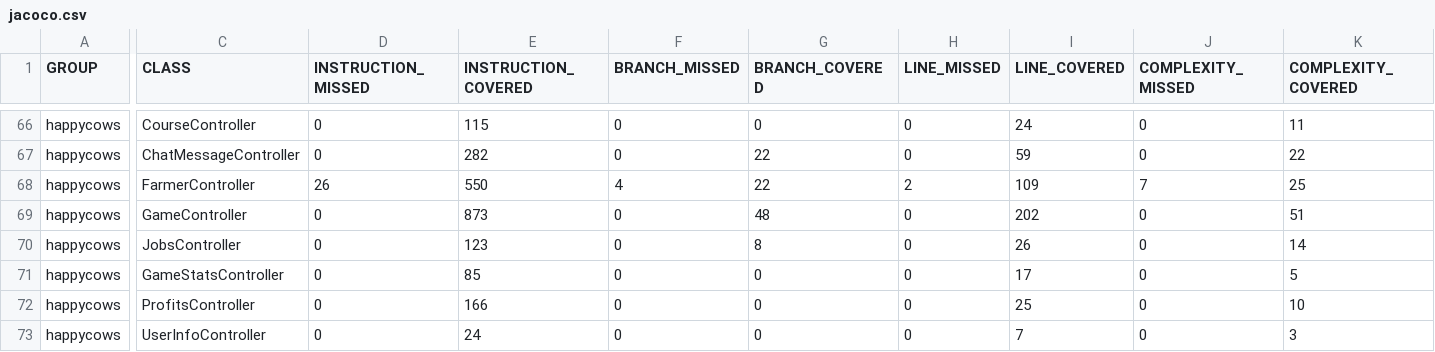
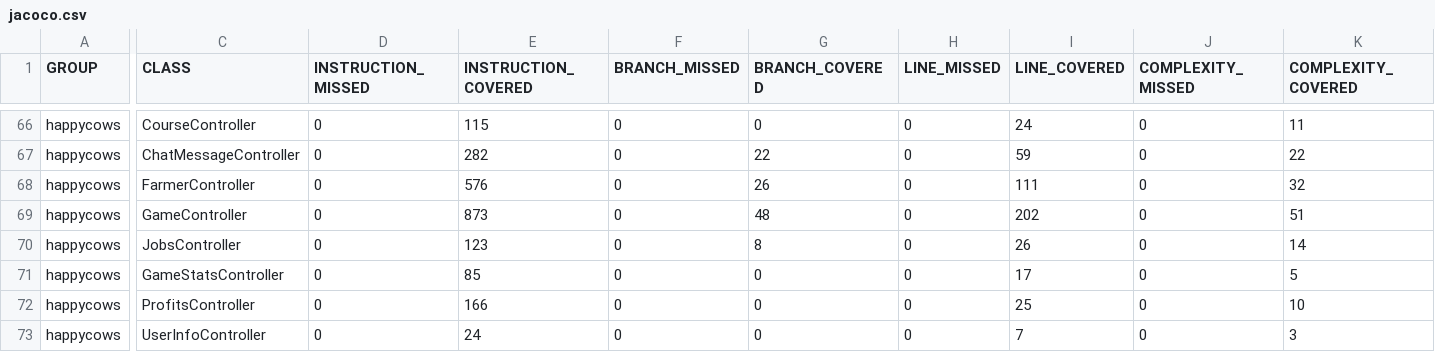
Before and after one commit to ucsb-cs156-f26/proj-happycows-f26-14, a CSV file: prs/37/jacoco/jacoco.csv, drawn as a sheet; only a part is shown, gaps mark what is left out; the diff covers the shown part only; the diff names each change by its address in the sheet, - before the commit and + after, or states it on an @@ line.

```diff
--- a/prs/37/jacoco/jacoco.csv
+++ b/prs/37/jacoco/jacoco.csv
-D68 (INSTRUCTION_MISSED): 26
+D68 (INSTRUCTION_MISSED): 0
-E68 (INSTRUCTION_COVERED): 550
+E68 (INSTRUCTION_COVERED): 576
-F68 (BRANCH_MISSED): 4
+F68 (BRANCH_MISSED): 0
-G68 (BRANCH_COVERED): 22
+G68 (BRANCH_COVERED): 26
-H68 (LINE_MISSED): 2
+H68 (LINE_MISSED): 0
-I68 (LINE_COVERED): 109
+I68 (LINE_COVERED): 111
-J68 (COMPLEXITY_MISSED): 7
+J68 (COMPLEXITY_MISSED): 0
-K68 (COMPLEXITY_COVERED): 25
+K68 (COMPLEXITY_COVERED): 32
```
Also changed, not shown: 2 edited cells elsewhere in this file, 7 other files.
